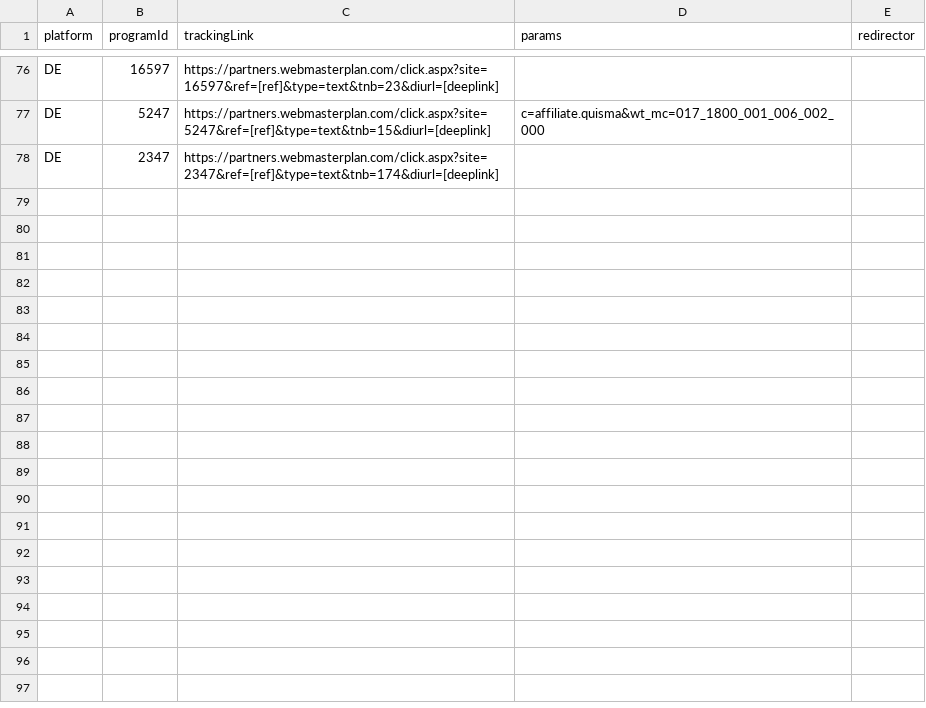
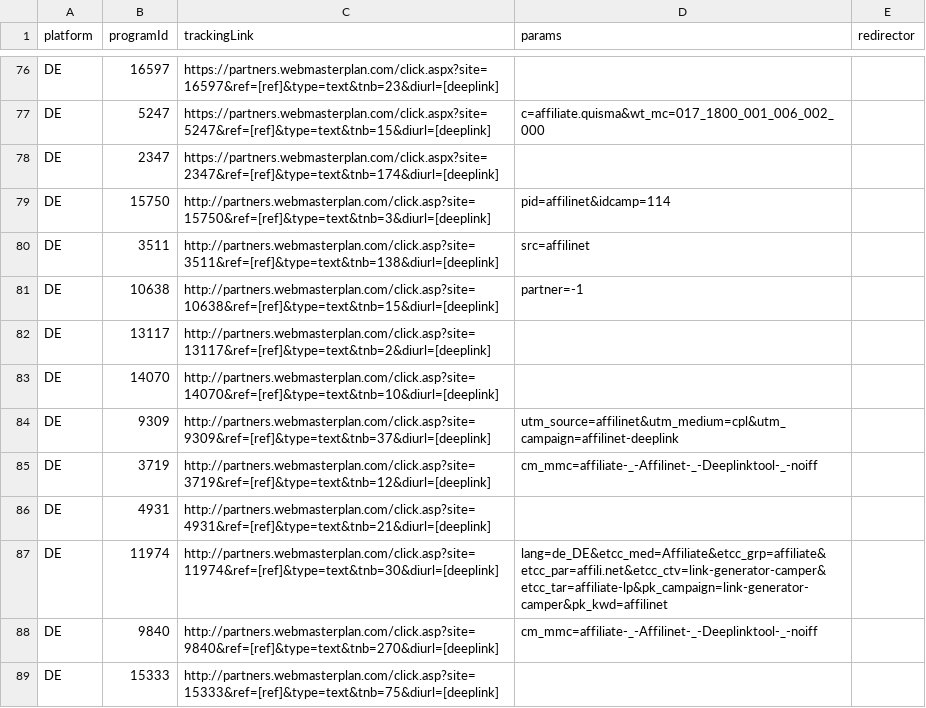
Before and after one commit to affilinet/browser-webextension-publisher, a CSV file: resources/deeplinks.csv, drawn as a sheet; only a part is shown, gaps mark what is left out; the diff names each change by its address in the sheet, - before the commit and + after, or states it on an @@ line.

Commit message:
update deeplinks CSV
RightNow-Ticket 170918-000241

```diff
--- a/resources/deeplinks.csv
+++ b/resources/deeplinks.csv
+row 79: DE | 15750 | http://partners.webmasterplan.com/click.asp?site=15750&ref=[ref]&type=text&tnb=3&diurl=[deeplink] | pid=affilinet&idcamp=114
+row 80: DE | 3511 | http://partners.webmasterplan.com/click.asp?site=3511&ref=[ref]&type=text&tnb=138&diurl=[deeplink] | src=affilinet
+row 81: DE | 10638 | http://partners.webmasterplan.com/click.asp?site=10638&ref=[ref]&type=text&tnb=15&diurl=[deeplink] | partner=-1
+row 82: DE | 13117 | http://partners.webmasterplan.com/click.asp?site=13117&ref=[ref]&type=text&tnb=2&diurl=[deeplink]
+row 83: DE | 14070 | http://partners.webmasterplan.com/click.asp?site=14070&ref=[ref]&type=text&tnb=10&diurl=[deeplink]
+row 84: DE | 9309 | http://partners.webmasterplan.com/click.asp?site=9309&ref=[ref]&type=text&tnb=37&diurl=[deeplink] | utm_source=affilinet&utm_medium=cpl&utm_campaign=affilinet-deeplink
+row 85: DE | 3719 | http://partners.webmasterplan.com/click.asp?site=3719&ref=[ref]&type=text&tnb=12&diurl=[deeplink] | cm_mmc=affiliate-_-Affilinet-_-Deeplinktool-_-noiff
+row 86: DE | 4931 | http://partners.webmasterplan.com/click.asp?site=4931&ref=[ref]&type=text&tnb=21&diurl=[deeplink]
+row 87: DE | 11974 | http://partners.webmasterplan.com/click.asp?site=11974&ref=[ref]&type=text&tnb=30&diurl=[deeplink] | lang=de_DE&etcc_med=Affiliate&etcc_grp=affiliate&etcc_par=affili.net&etcc_ctv=link-generator-camper&etcc_tar=affiliate-lp&pk_campaign=link-generator-camper&pk_kwd=affilinet
+row 88: DE | 9840 | http://partners.webmasterplan.com/click.asp?site=9840&ref=[ref]&type=text&tnb=270&diurl=[deeplink] | cm_mmc=affiliate-_-Affilinet-_-Deeplinktool-_-noiff
+row 89: DE | 15333 | http://partners.webmasterplan.com/click.asp?site=15333&ref=[ref]&type=text&tnb=75&diurl=[deeplink]
```
